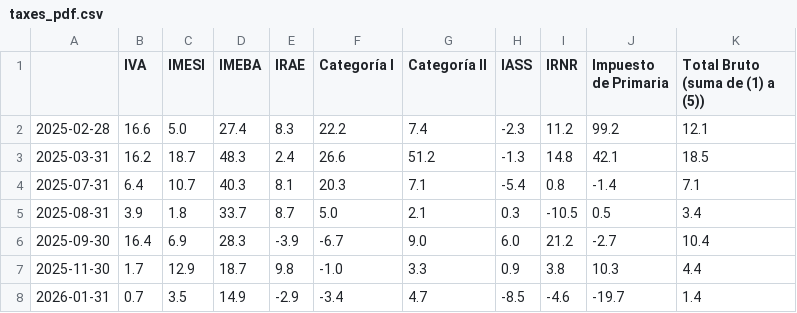
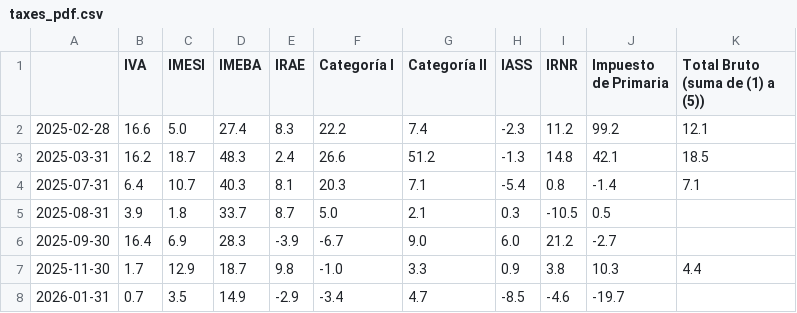
Before and after one commit to rxavier/econuy-extras, a CSV file: econuy_extras/retrieval/taxes_pdf.csv, drawn as a sheet.

Commit message:
Commit from GitHub Actions (taxes_pdf)

```diff
--- a/econuy_extras/retrieval/taxes_pdf.csv
+++ b/econuy_extras/retrieval/taxes_pdf.csv
@@ -4,5 +4,5 @@
 2025-07-31,6.4,10.7,40.3,8.1,20.3,7.1,-5.4,0.8,-1.4,7.1
-2025-08-31,3.9,1.8,33.7,8.7,5.0,2.1,0.3,-10.5,0.5,3.4
-2025-09-30,16.4,6.9,28.3,-3.9,-6.7,9.0,6.0,21.2,-2.7,10.4
+2025-08-31,3.9,1.8,33.7,8.7,5.0,2.1,0.3,-10.5,0.5,
+2025-09-30,16.4,6.9,28.3,-3.9,-6.7,9.0,6.0,21.2,-2.7,
 2025-11-30,1.7,12.9,18.7,9.8,-1.0,3.3,0.9,3.8,10.3,4.4
-2026-01-31,0.7,3.5,14.9,-2.9,-3.4,4.7,-8.5,-4.6,-19.7,1.4
+2026-01-31,0.7,3.5,14.9,-2.9,-3.4,4.7,-8.5,-4.6,-19.7,
```
